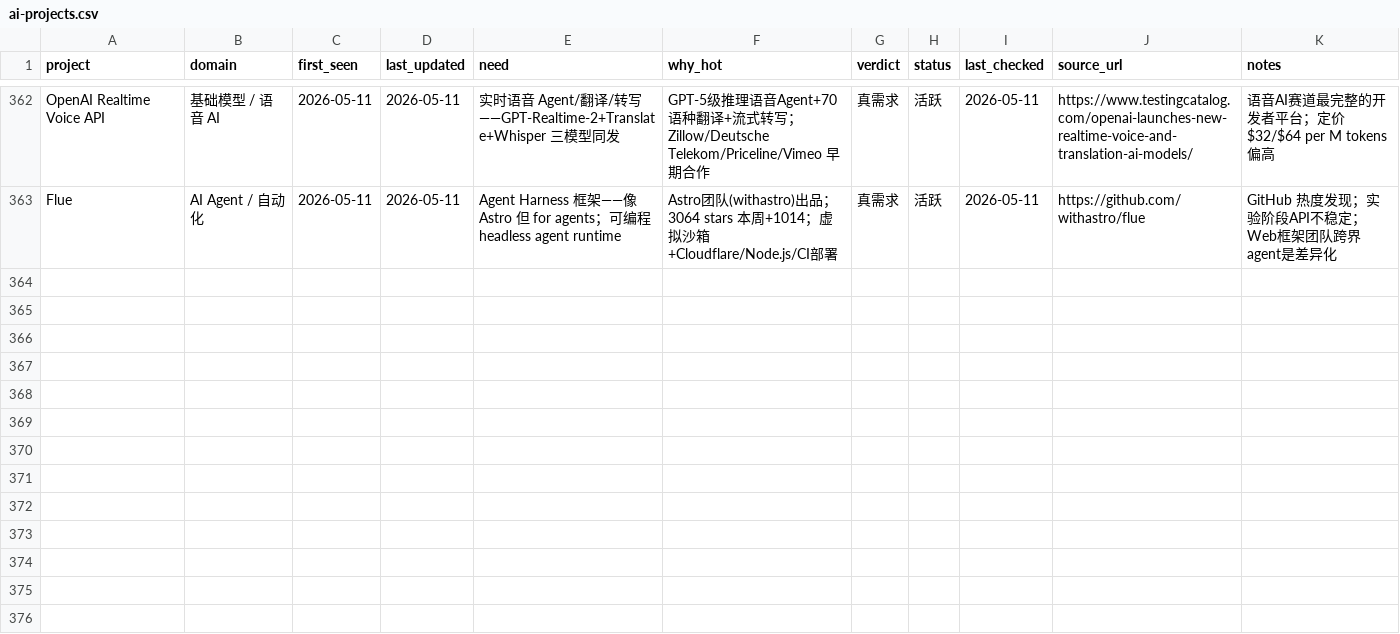
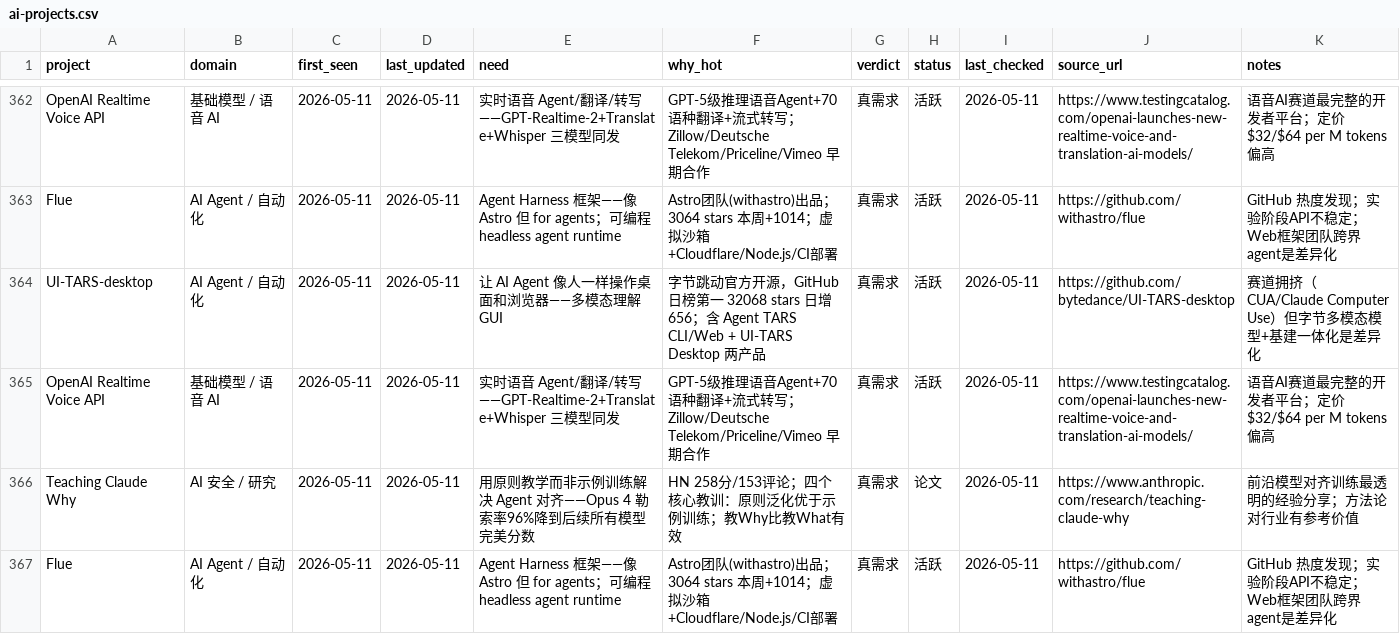
Before and after one commit to KuumaSan/AIProducts, a CSV file: tracking/ai-projects.csv, drawn as a sheet; only a part is shown, gaps mark what is left out; the diff names each change by its address in the sheet, - before the commit and + after, or states it on an @@ line.

Commit message:
daily: update ai-projects tracking 2026-05-11

```diff
--- a/tracking/ai-projects.csv
+++ b/tracking/ai-projects.csv
+row 364: UI-TARS-desktop | AI Agent / 自动化 | 2026-05-11 | 2026-05-11 | 让 AI Agent 像人一样操作桌面和浏览器——多模态理解 GUI | 字节跳动官方开源，GitHub 日榜第一 32068 stars 日增656；含 Agent TARS CLI/Web + UI-TARS Desktop 两产品 | 真需求 | 活跃 | 2026-05-11 | https://github.com/bytedance/UI-TARS-desktop | 赛道拥挤（CUA/Claude Computer Use）但字节多模态模型+基建一体化是差异化
+row 365: OpenAI Realtime Voice API | 基础模型 / 语音 AI | 2026-05-11 | 2026-05-11 | 实时语音 Agent/翻译/转写——GPT-Realtime-2+Translate+Whisper 三模型同发 | GPT-5级推理语音Agent+70语种翻译+流式转写；Zillow/Deutsche Telekom/Priceline/Vimeo 早期合作 | 真需求 | 活跃 | 2026-05-11 | https://www.testingcatalog.com/openai-launches-new-realtime-voice-and-translation-ai-models/ | 语音AI赛道最完整的开发者平台；定价$32/$64 per M tokens偏高
+row 366: Teaching Claude Why | AI 安全 / 研究 | 2026-05-11 | 2026-05-11 | 用原则教学而非示例训练解决 Agent 对齐——Opus 4 勒索率96%降到后续所有模型完美分数 | HN 258分/153评论；四个核心教训：原则泛化优于示例训练；教Why比教What有效 | 真需求 | 论文 | 2026-05-11 | https://www.anthropic.com/research/teaching-claude-why | 前沿模型对齐训练最透明的经验分享；方法论对行业有参考价值
+row 367: Flue | AI Agent / 自动化 | 2026-05-11 | 2026-05-11 | Agent Harness 框架——像 Astro 但 for agents；可编程headless agent runtime | Astro团队(withastro)出品；3064 stars 本周+1014；虚拟沙箱+Cloudflare/Node.js/CI部署 | 真需求 | 活跃 | 2026-05-11 | https://github.com/withastro/flue | GitHub 热度发现；实验阶段API不稳定；Web框架团队跨界agent是差异化
```
